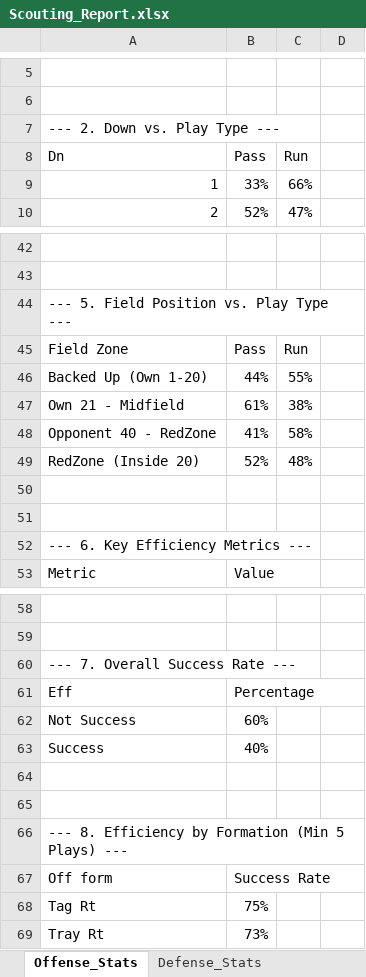
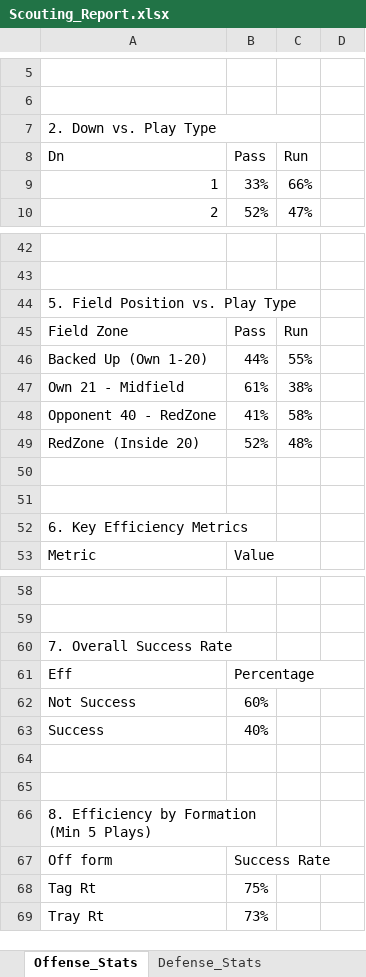
Before and after one commit to DemarcusCousins2/football-scouting-dashboard, an Excel workbook: Scouting_Report.xlsx, sheet Offense_Stats, drawn as a sheet; only a part is shown, gaps mark what is left out; values as stored, in another font and other column widths than the file's, no cell formats; table styles not drawn; the diff covers the shown part only; the diff names each change by its address in the sheet, - before the commit and + after, or states it on an @@ line.

```diff
--- a/Scouting_Report.xlsx (sheet Offense_Stats)
+++ b/Scouting_Report.xlsx (sheet Offense_Stats)
-A7: --- 2. Down vs. Play Type ---
+A7: 2. Down vs. Play Type
+A7:C7 merged
-A44: --- 5. Field Position vs. Play Type ---
+A44: 5. Field Position vs. Play Type
+A44:C44 merged
-A52: --- 6. Key Efficiency Metrics ---
+A52: 6. Key Efficiency Metrics
+A52:B52 merged
-A60: --- 7. Overall Success Rate ---
+A60: 7. Overall Success Rate
+A60:B60 merged
-A66: --- 8. Efficiency by Formation (Min 5 Plays) ---
+A66: 8. Efficiency by Formation (Min 5 Plays)
+A66:B66 merged
```
Also changed, not shown: 12 edited cells and merged cells elsewhere in this sheet, sheet Defense_Stats, cell formats, 2 other files.
